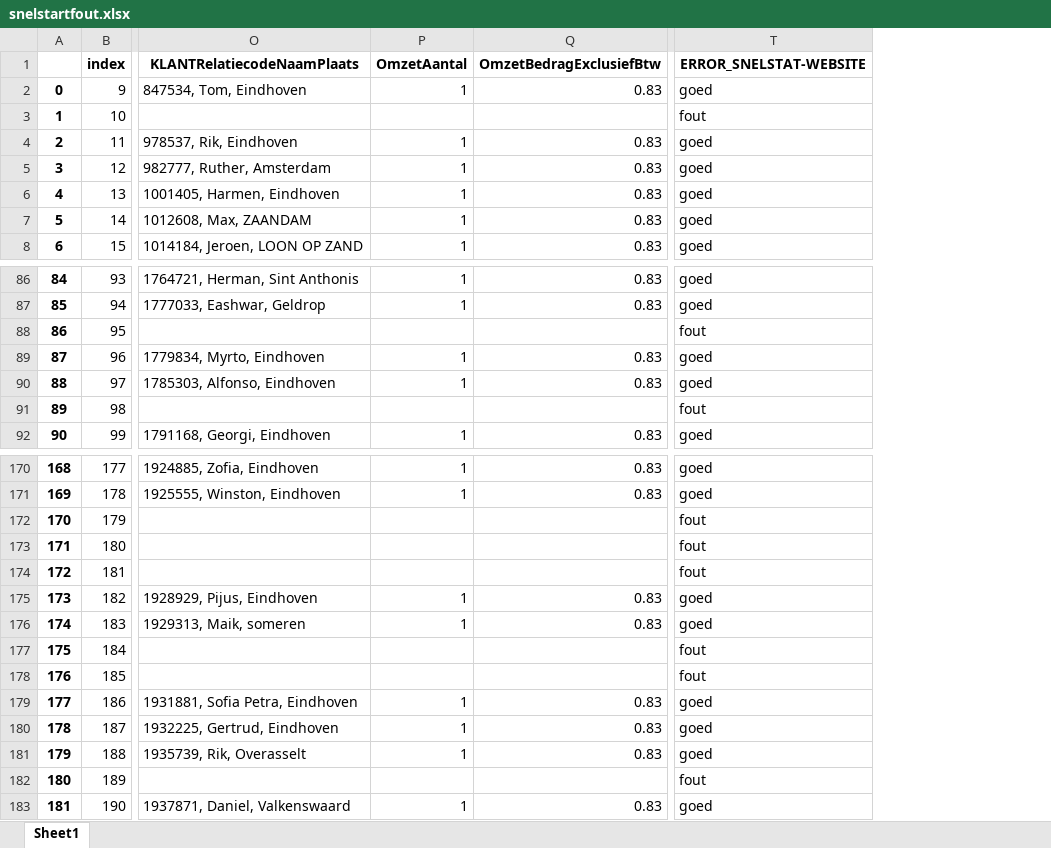
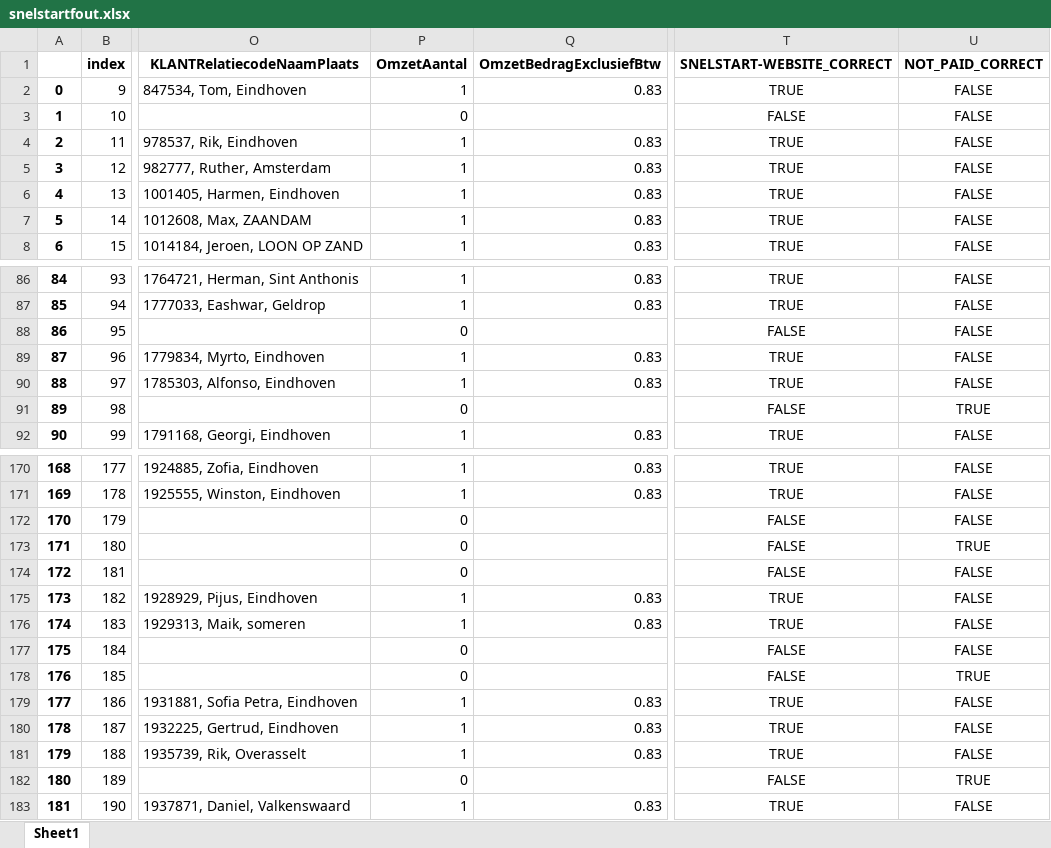
Before and after one commit to benGmaker/ideal_controleren, an Excel workbook: snelstartfout.xlsx, sheet Sheet1, drawn as a sheet; only a part is shown, gaps mark what is left out; values as stored, in another font and other column widths than the file's, no borders; removed rows and columns are numbered as before the commit, all else as after; the diff covers the shown part only; the diff names each change by its address in the sheet, - before the commit and + after, or states it on an @@ line.

Commit message:
added correct not paid and simplified code

```diff
--- a/snelstartfout.xlsx (sheet Sheet1)
+++ b/snelstartfout.xlsx (sheet Sheet1)
-column T (ERROR_SNELSTAT-WEBSITE), rows 2-8: goed | fout | goed | goed | goed | goed | goed; rows 86-92: goed | goed | fout | goed | goed | fout | goed; rows 170-183: goed | goed | fout | fout | fout | goed | goed | fout | fout | goed | goed | goed | fout | goed
+column T (SNELSTART-WEBSITE_CORRECT), rows 2-8: TRUE | FALSE | TRUE | TRUE | TRUE | TRUE | TRUE; rows 86-92: TRUE | TRUE | FALSE | TRUE | TRUE | FALSE | TRUE; rows 170-183: TRUE | TRUE | FALSE | FALSE | FALSE | TRUE | TRUE | FALSE | FALSE | TRUE | TRUE | TRUE | FALSE | TRUE
+column U (NOT_PAID_CORRECT), rows 2-8: all FALSE; rows 86-92: FALSE | FALSE | FALSE | FALSE | FALSE | TRUE | FALSE; rows 170-183: FALSE | FALSE | FALSE | TRUE | FALSE | FALSE | FALSE | FALSE | TRUE | FALSE | FALSE | FALSE | TRUE | FALSE
-P3 (OmzetAantal): (empty)
+P3 (OmzetAantal): 0
-P88 (OmzetAantal): (empty)
+P88 (OmzetAantal): 0
-P91 (OmzetAantal): (empty)
+P91 (OmzetAantal): 0
-P172:P174 (OmzetAantal): (empty)
+P172:P174 (OmzetAantal): 0
-P177:P178 (OmzetAantal): (empty)
+P177:P178 (OmzetAantal): 0
-P182 (OmzetAantal): (empty)
+P182 (OmzetAantal): 0
```
Also changed, not shown: 41 edited cells elsewhere in this sheet, RAW DATA.xlsx, 1 other file.
